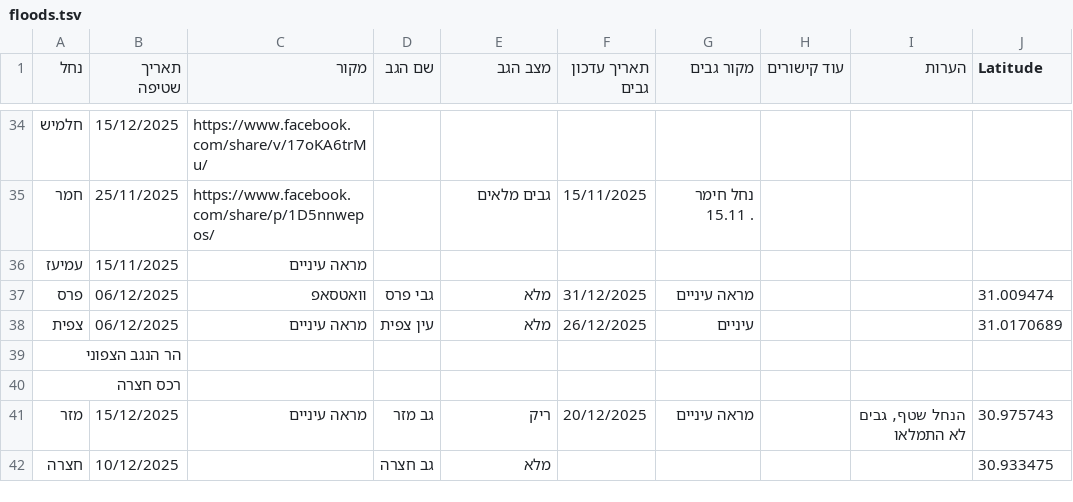
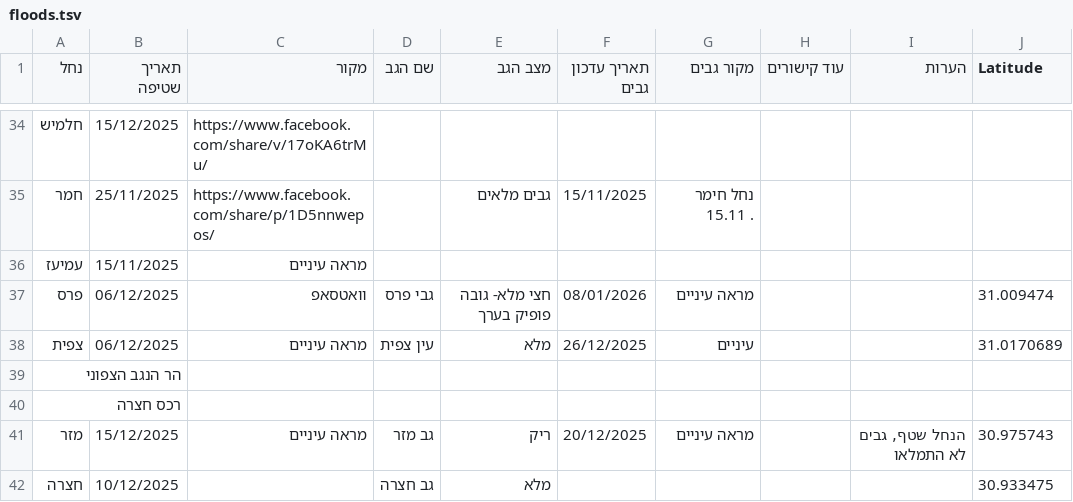
Before and after one commit to zstadler/IHMGeoJSONWaterholes, a TSV file: floods.tsv, drawn as a sheet; only a part is shown, gaps mark what is left out; the diff names each change by its address in the sheet, - before the commit and + after, or states it on an @@ line.

```diff
--- a/floods.tsv
+++ b/floods.tsv
-E37 (מצב הגב): מלא
+E37 (מצב הגב): חצי מלא- גובה פופיק בערך
-F37 (תאריך עדכון גבים): 31/12/2025
+F37 (תאריך עדכון גבים): 08/01/2026
```
